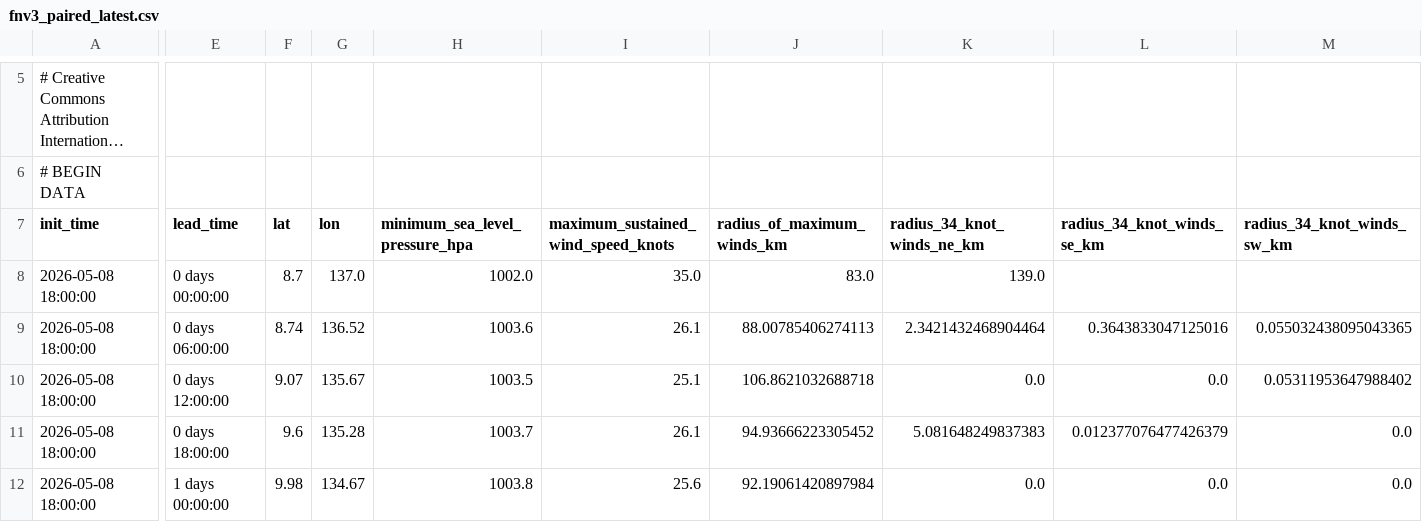
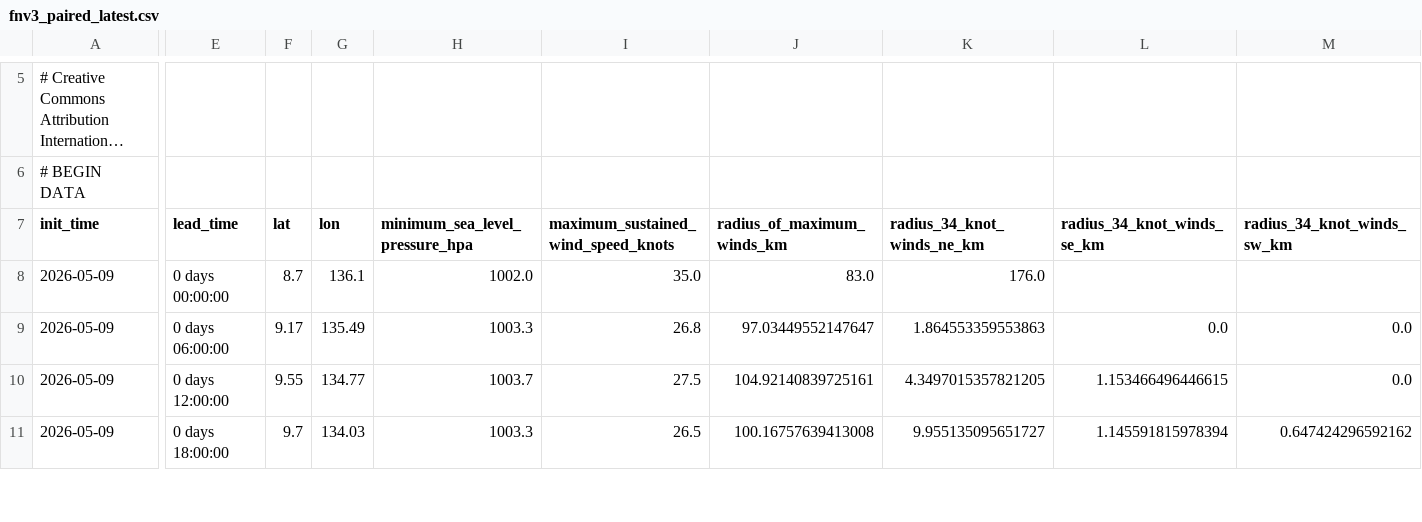
Before and after one commit to RusselP122/philippine-weather-app, a CSV file: public/data/fnv3_paired_latest.csv, drawn as a sheet; only a part is shown, gaps mark what is left out; long unchanged cells end in …; removed rows and columns are numbered as before the commit, all else as after; rows hold the shown columns only; the diff covers the shown part only; the diff names each change by its address in the sheet, - before the commit and + after, or states it on an @@ line.

```diff
--- a/public/data/fnv3_paired_latest.csv
+++ b/public/data/fnv3_paired_latest.csv
-A8 (init_time): 2026-05-08 18:00:00
+A8 (init_time): 2026-05-09
-G8 (lon): 137.0
+G8 (lon): 136.1
-K8 (radius_34_knot_winds_ne_km): 139.0
+K8 (radius_34_knot_winds_ne_km): 176.0
-row 9: 2026-05-08 18:00:00 | 0 days 06:00:00 | 8.74 | 136.52 | 1003.6 | 26.1 | 88.00785406274113 | 2.3421432468904464 | 0.3643833047125016 | 0.055032438095043365
-A9:A11 (init_time): 2026-05-08 18:00:00
+A9:A11 (init_time): 2026-05-09
-E9 (lead_time): 0 days 12:00:00
+E9 (lead_time): 0 days 06:00:00
-F9 (lat): 9.07
+F9 (lat): 9.17
-G9 (lon): 135.67
+G9 (lon): 135.49
-H9 (minimum_sea_level_pressure_hpa): 1003.5
+H9 (minimum_sea_level_pressure_hpa): 1003.3
-I9: 25.1
+I9: 26.8
-J9 (radius_of_maximum_winds_km): 106.8621032688718
+J9 (radius_of_maximum_winds_km): 97.03449552147647
-K9 (radius_34_knot_winds_ne_km): 0.0
+K9 (radius_34_knot_winds_ne_km): 1.864553359553863
-M9 (radius_34_knot_winds_sw_km): 0.05311953647988402
+M9 (radius_34_knot_winds_sw_km): 0.0
-E10 (lead_time): 0 days 18:00:00
+E10 (lead_time): 0 days 12:00:00
-F10 (lat): 9.6
+F10 (lat): 9.55
-G10 (lon): 135.28
+G10 (lon): 134.77
-I10: 26.1
+I10: 27.5
-J10 (radius_of_maximum_winds_km): 94.93666223305452
+J10 (radius_of_maximum_winds_km): 104.92140839725161
-K10 (radius_34_knot_winds_ne_km): 5.081648249837383
+K10 (radius_34_knot_winds_ne_km): 4.3497015357821205
-L10 (radius_34_knot_winds_se_km): 0.012377076477426379
+L10 (radius_34_knot_winds_se_km): 1.153466496446615
-E11 (lead_time): 1 days 00:00:00
+E11 (lead_time): 0 days 18:00:00
-F11 (lat): 9.98
+F11 (lat): 9.7
-G11 (lon): 134.67
+G11 (lon): 134.03
-H11 (minimum_sea_level_pressure_hpa): 1003.8
+H11 (minimum_sea_level_pressure_hpa): 1003.3
-I11: 25.6
+I11: 26.5
-J11 (radius_of_maximum_winds_km): 92.19061420897984
+J11 (radius_of_maximum_winds_km): 100.16757639413008
-K11 (radius_34_knot_winds_ne_km): 0.0
+K11 (radius_34_knot_winds_ne_km): 9.955135095651727
-L11 (radius_34_knot_winds_se_km): 0.0
+L11 (radius_34_knot_winds_se_km): 1.145591815978394
-M11 (radius_34_knot_winds_sw_km): 0.0
+M11 (radius_34_knot_winds_sw_km): 0.647424296592162
```
Also changed, not shown: 1 added row, 1 removed row and 42 edited cells elsewhere in this file, 3 other files.
